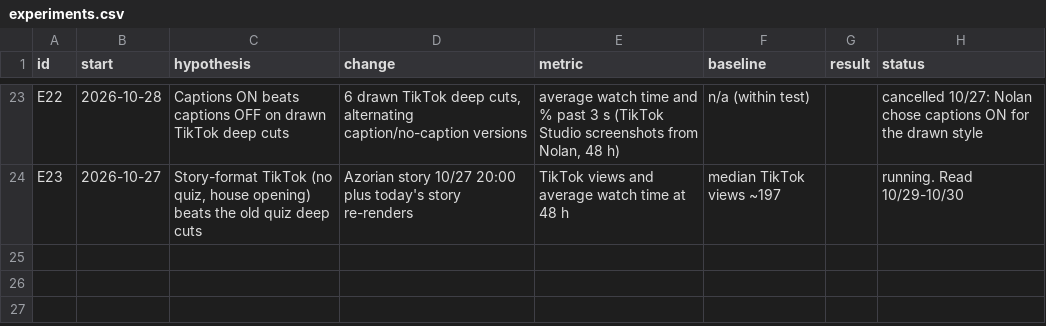
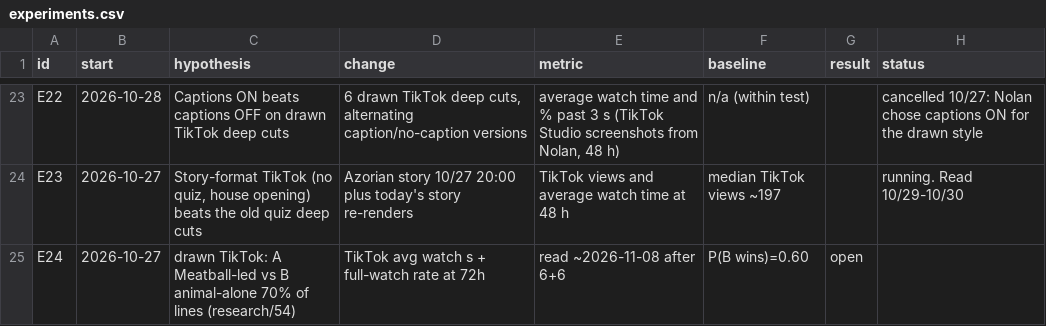
Before and after one commit to mooneyn60-art/skills, a CSV file: skills/oh-meatball/data/experiments.csv, drawn as a sheet; only a part is shown, gaps mark what is left out.

```diff
--- a/skills/oh-meatball/data/experiments.csv
+++ b/skills/oh-meatball/data/experiments.csv
@@ -24 +24,2 @@ E22,2026-10-28,Captions ON beats captions OFF on drawn TikTok deep cuts,"6 drawn
 E23,2026-10-27,"Story-format TikTok (no quiz, house opening) beats the old quiz deep cuts",Azorian story 10/27 20:00 plus today's story re-renders,TikTok views and average watch time at 48 h,median TikTok views ~197,,running. Read 10/29-10/30
+E24,2026-10-27,drawn TikTok: A Meatball-led vs B animal-alone 70% of lines (research/54),TikTok avg watch s + full-watch rate at 72h,read ~2026-11-08 after 6+6,P(B wins)=0.60,open
```
Also changed, not shown: 1 other file.
